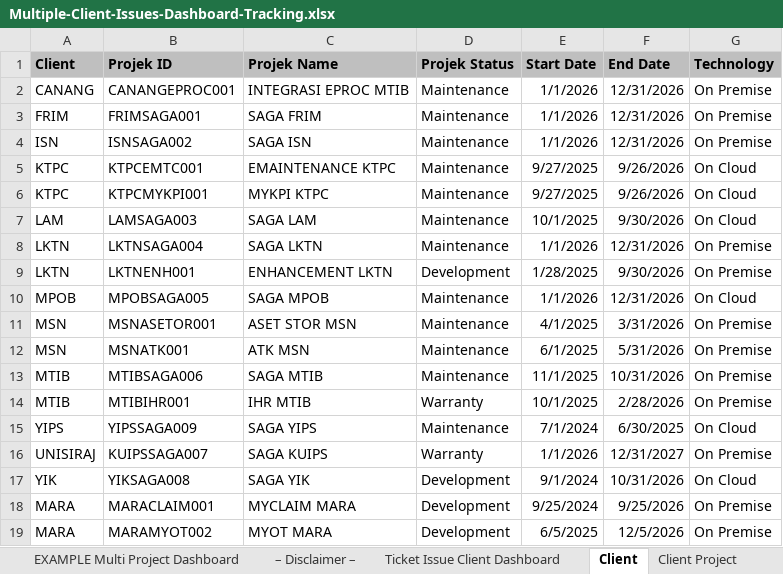
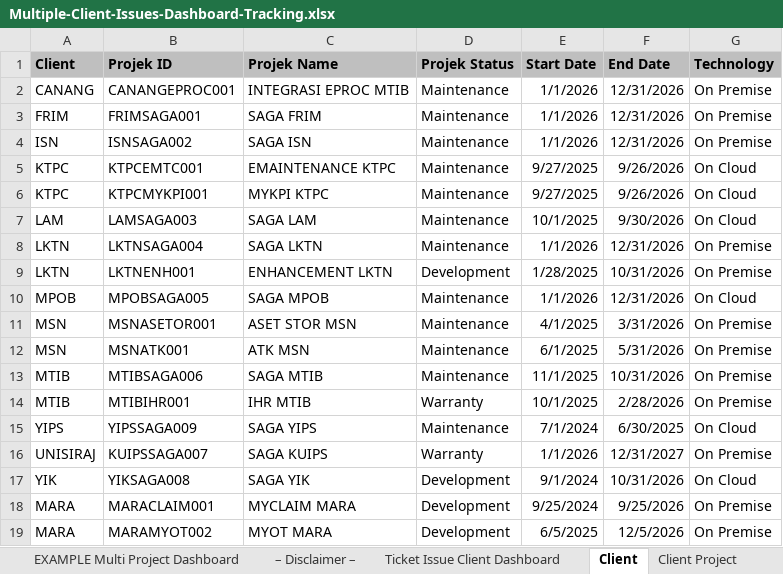
Before and after one commit to didi2612/dashboardensyafiq, an Excel workbook: api/Multiple-Client-Issues-Dashboard-Tracking.xlsx, sheet Client, drawn as a sheet; values as stored, in another font and other column widths than the file's, no borders; the diff names each change by its address in the sheet, - before the commit and + after, or states it on an @@ line.

```diff
--- a/api/Multiple-Client-Issues-Dashboard-Tracking.xlsx (sheet Client)
+++ b/api/Multiple-Client-Issues-Dashboard-Tracking.xlsx (sheet Client)
-F9 (End Date): 9/30/2026
+F9 (End Date): 10/31/2026
```
Also changed, not shown: sheet Client Project, sheet FRIM, sheet MPOB, sheet KUIPS Warranty, sheet KUIPS, sheet MTIB, 6 more sheets, formulas that keep their value, charts or pictures, 6 other files.
